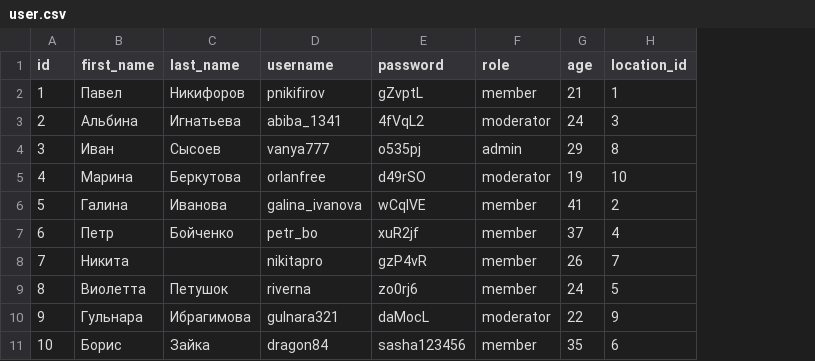
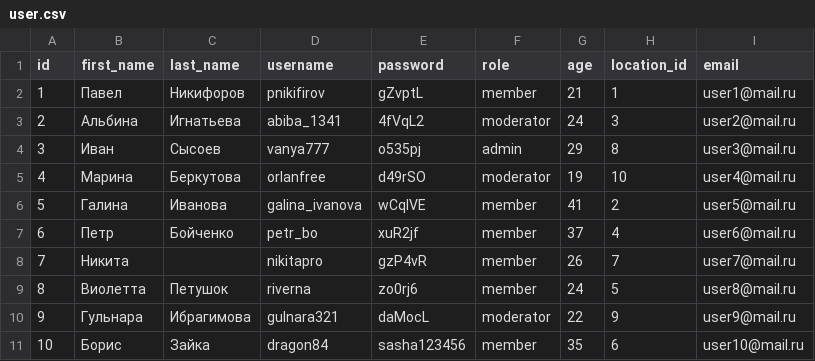
Before and after one commit to plamer777/Homework_31, a CSV file: data/user.csv, drawn as a sheet; the diff names each change by its address in the sheet, - before the commit and + after, or states it on an @@ line.

Commit message:
add email field into user fixture

```diff
--- a/data/user.csv
+++ b/data/user.csv
+column I (email), rows 2-11: user1@mail.ru | user2@mail.ru | user3@mail.ru | user4@mail.ru | user5@mail.ru | user6@mail.ru | user7@mail.ru | user8@mail.ru | user9@mail.ru | user10@mail.ru
```
Also changed, not shown: 1 other file.
